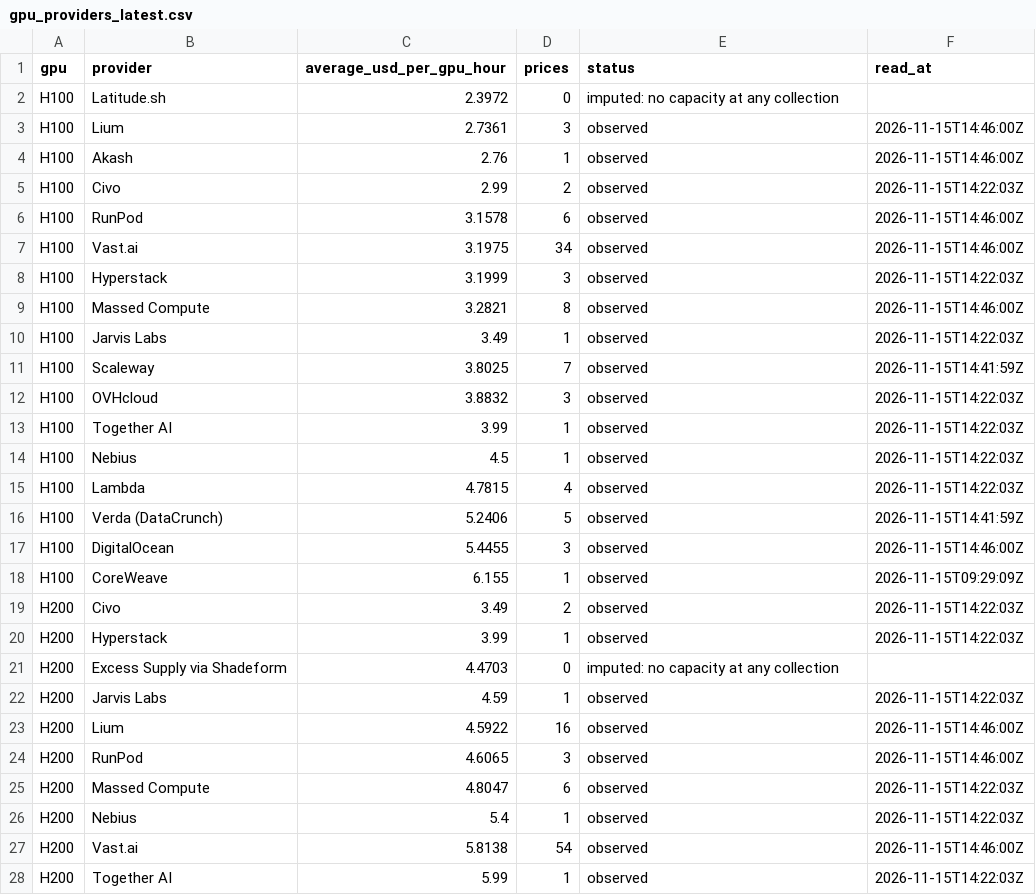
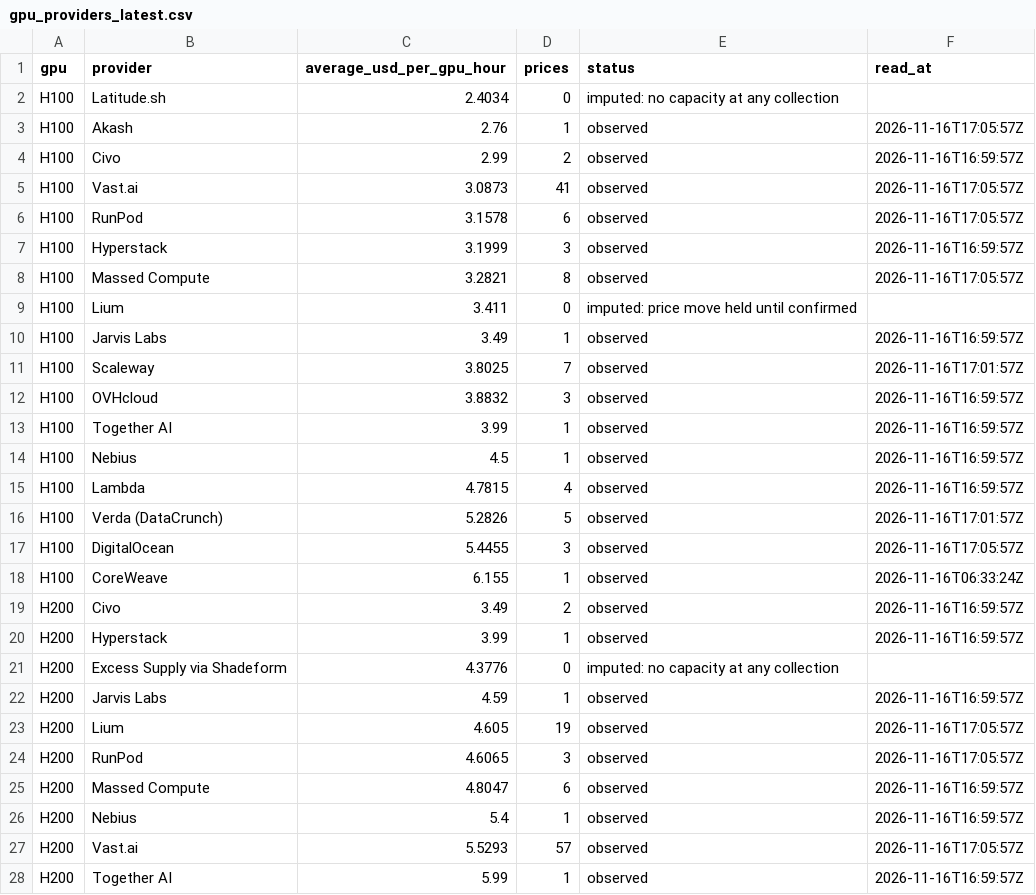
Before and after one commit to RenshuBTC/compute-screener, a CSV file: data/gpu_providers_latest.csv, drawn as a sheet; only a part is shown; the diff covers the shown part only.

```diff
--- a/data/gpu_providers_latest.csv
+++ b/data/gpu_providers_latest.csv
@@ -1,28 +1,28 @@
 gpu,provider,average_usd_per_gpu_hour,prices,status,read_at
-H100,Latitude.sh,2.3972,0,imputed: no capacity at any collection,
-H100,Lium,2.7361,3,observed,2026-11-15T14:46:00Z
-H100,Akash,2.76,1,observed,2026-11-15T14:46:00Z
-H100,Civo,2.99,2,observed,2026-11-15T14:22:03Z
-H100,RunPod,3.1578,6,observed,2026-11-15T14:46:00Z
-H100,Vast.ai,3.1975,34,observed,2026-11-15T14:46:00Z
-H100,Hyperstack,3.1999,3,observed,2026-11-15T14:22:03Z
-H100,Massed Compute,3.2821,8,observed,2026-11-15T14:46:00Z
-H100,Jarvis Labs,3.49,1,observed,2026-11-15T14:22:03Z
-H100,Scaleway,3.8025,7,observed,2026-11-15T14:41:59Z
-H100,OVHcloud,3.8832,3,observed,2026-11-15T14:22:03Z
-H100,Together AI,3.99,1,observed,2026-11-15T14:22:03Z
-H100,Nebius,4.5,1,observed,2026-11-15T14:22:03Z
-H100,Lambda,4.7815,4,observed,2026-11-15T14:22:03Z
-H100,Verda (DataCrunch),5.2406,5,observed,2026-11-15T14:41:59Z
-H100,DigitalOcean,5.4455,3,observed,2026-11-15T14:46:00Z
-H100,CoreWeave,6.155,1,observed,2026-11-15T09:29:09Z
-H200,Civo,3.49,2,observed,2026-11-15T14:22:03Z
-H200,Hyperstack,3.99,1,observed,2026-11-15T14:22:03Z
-H200,Excess Supply via Shadeform,4.4703,0,imputed: no capacity at any collection,
-H200,Jarvis Labs,4.59,1,observed,2026-11-15T14:22:03Z
-H200,Lium,4.5922,16,observed,2026-11-15T14:46:00Z
-H200,RunPod,4.6065,3,observed,2026-11-15T14:46:00Z
-H200,Massed Compute,4.8047,6,observed,2026-11-15T14:22:03Z
-H200,Nebius,5.4,1,observed,2026-11-15T14:22:03Z
-H200,Vast.ai,5.8138,54,observed,2026-11-15T14:46:00Z
-H200,Together AI,5.99,1,observed,2026-11-15T14:22:03Z
+H100,Latitude.sh,2.4034,0,imputed: no capacity at any collection,
+H100,Akash,2.76,1,observed,2026-11-16T17:05:57Z
+H100,Civo,2.99,2,observed,2026-11-16T16:59:57Z
+H100,Vast.ai,3.0873,41,observed,2026-11-16T17:05:57Z
+H100,RunPod,3.1578,6,observed,2026-11-16T17:05:57Z
+H100,Hyperstack,3.1999,3,observed,2026-11-16T16:59:57Z
+H100,Massed Compute,3.2821,8,observed,2026-11-16T17:05:57Z
+H100,Lium,3.411,0,imputed: price move held until confirmed,
+H100,Jarvis Labs,3.49,1,observed,2026-11-16T16:59:57Z
+H100,Scaleway,3.8025,7,observed,2026-11-16T17:01:57Z
+H100,OVHcloud,3.8832,3,observed,2026-11-16T16:59:57Z
+H100,Together AI,3.99,1,observed,2026-11-16T16:59:57Z
+H100,Nebius,4.5,1,observed,2026-11-16T16:59:57Z
+H100,Lambda,4.7815,4,observed,2026-11-16T16:59:57Z
+H100,Verda (DataCrunch),5.2826,5,observed,2026-11-16T17:01:57Z
+H100,DigitalOcean,5.4455,3,observed,2026-11-16T17:05:57Z
+H100,CoreWeave,6.155,1,observed,2026-11-16T06:33:24Z
+H200,Civo,3.49,2,observed,2026-11-16T16:59:57Z
+H200,Hyperstack,3.99,1,observed,2026-11-16T16:59:57Z
+H200,Excess Supply via Shadeform,4.3776,0,imputed: no capacity at any collection,
+H200,Jarvis Labs,4.59,1,observed,2026-11-16T16:59:57Z
+H200,Lium,4.605,19,observed,2026-11-16T17:05:57Z
+H200,RunPod,4.6065,3,observed,2026-11-16T17:05:57Z
+H200,Massed Compute,4.8047,6,observed,2026-11-16T16:59:57Z
+H200,Nebius,5.4,1,observed,2026-11-16T16:59:57Z
+H200,Vast.ai,5.5293,57,observed,2026-11-16T17:05:57Z
+H200,Together AI,5.99,1,observed,2026-11-16T16:59:57Z
```
Also changed, not shown: 2 added rows, 2 removed rows and 56 edited cells elsewhere in this file, data/gpu_index_daily.csv, data/token_index_daily.csv, 3 other files.
